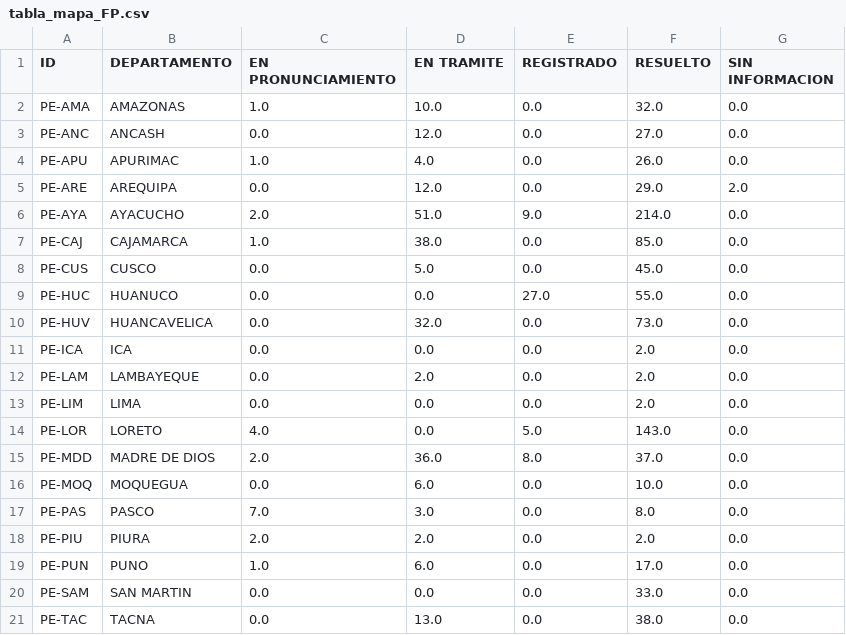
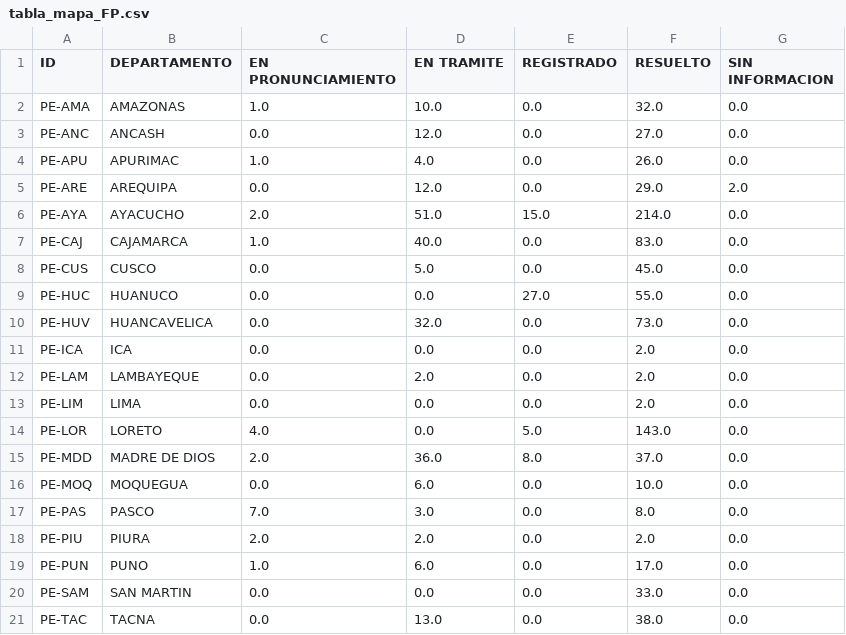
Before and after one commit to GenyLeong/nulidad_electoral, a CSV file: tabla_mapa_FP.csv, drawn as a sheet.

```diff
--- a/tabla_mapa_FP.csv
+++ b/tabla_mapa_FP.csv
@@ -5,4 +5,4 @@ PE-APU,APURIMAC,1.0,4.0,0.0,26.0,0.0
 PE-ARE,AREQUIPA,0.0,12.0,0.0,29.0,2.0
-PE-AYA,AYACUCHO,2.0,51.0,9.0,214.0,0.0
-PE-CAJ,CAJAMARCA,1.0,38.0,0.0,85.0,0.0
+PE-AYA,AYACUCHO,2.0,51.0,15.0,214.0,0.0
+PE-CAJ,CAJAMARCA,1.0,40.0,0.0,83.0,0.0
 PE-CUS,CUSCO,0.0,5.0,0.0,45.0,0.0
```
Also changed, not shown: pedidos_regiones_FP.csv, tabla_FP.csv, 2 other files.
